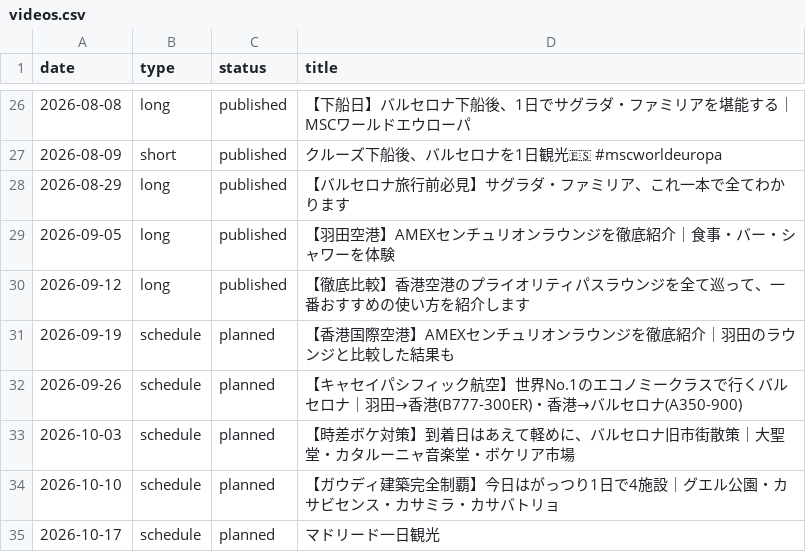
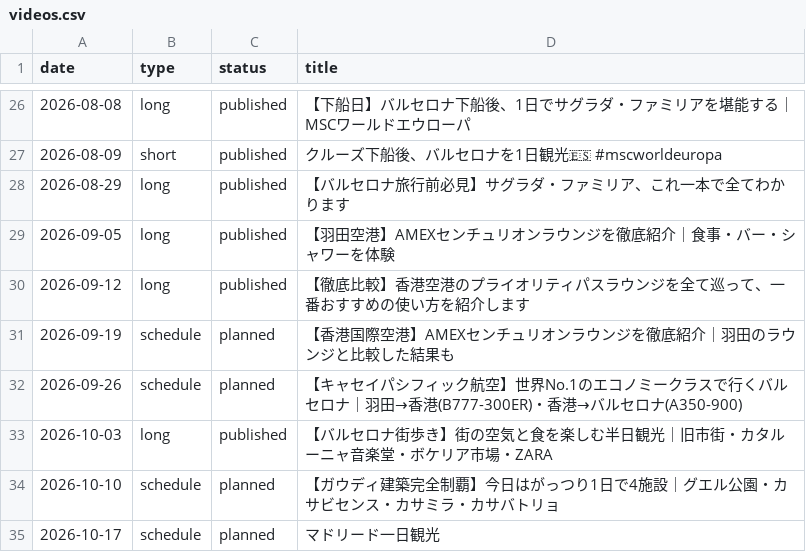
Before and after one commit to shunagas/sun_ai, a CSV file: sun_youtube/data/videos.csv, drawn as a sheet; only a part is shown, gaps mark what is left out.

```diff
--- a/sun_youtube/data/videos.csv
+++ b/sun_youtube/data/videos.csv
@@ -32,3 +32,3 @@ date,type,status,title
 2026-09-26,schedule,planned,【キャセイパシフィック航空】世界No.1のエコノミークラスで行くバルセロナ｜羽田→香港(B777-300ER)・香港→バルセロナ(A350-900)
-2026-10-03,schedule,planned,【時差ボケ対策】到着日はあえて軽めに、バルセロナ旧市街散策｜大聖堂・カタルーニャ音楽堂・ボケリア市場
+2026-10-03,long,published,【バルセロナ街歩き】街の空気と食を楽しむ半日観光｜旧市街・カタルーニャ音楽堂・ボケリア市場・ZARA
 2026-10-10,schedule,planned,【ガウディ建築完全制覇】今日はがっつり1日で4施設｜グエル公園・カサビセンス・カサミラ・カサバトリョ
```
Also changed, not shown: 2 other files.
